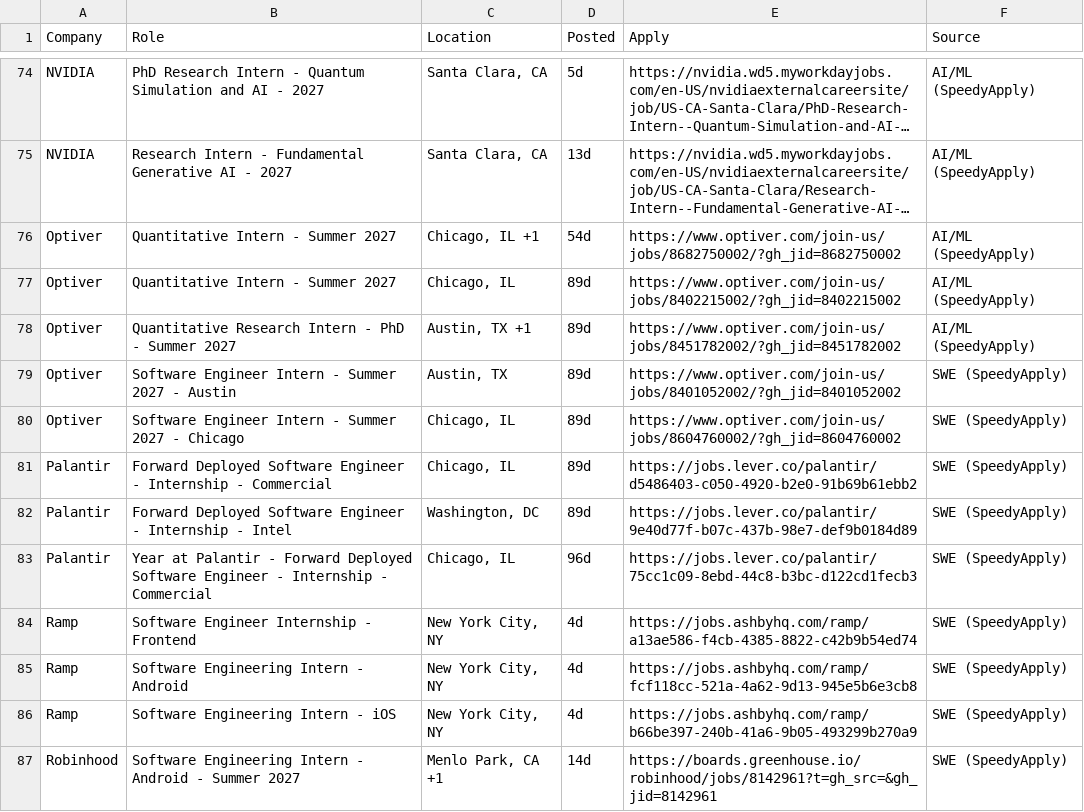
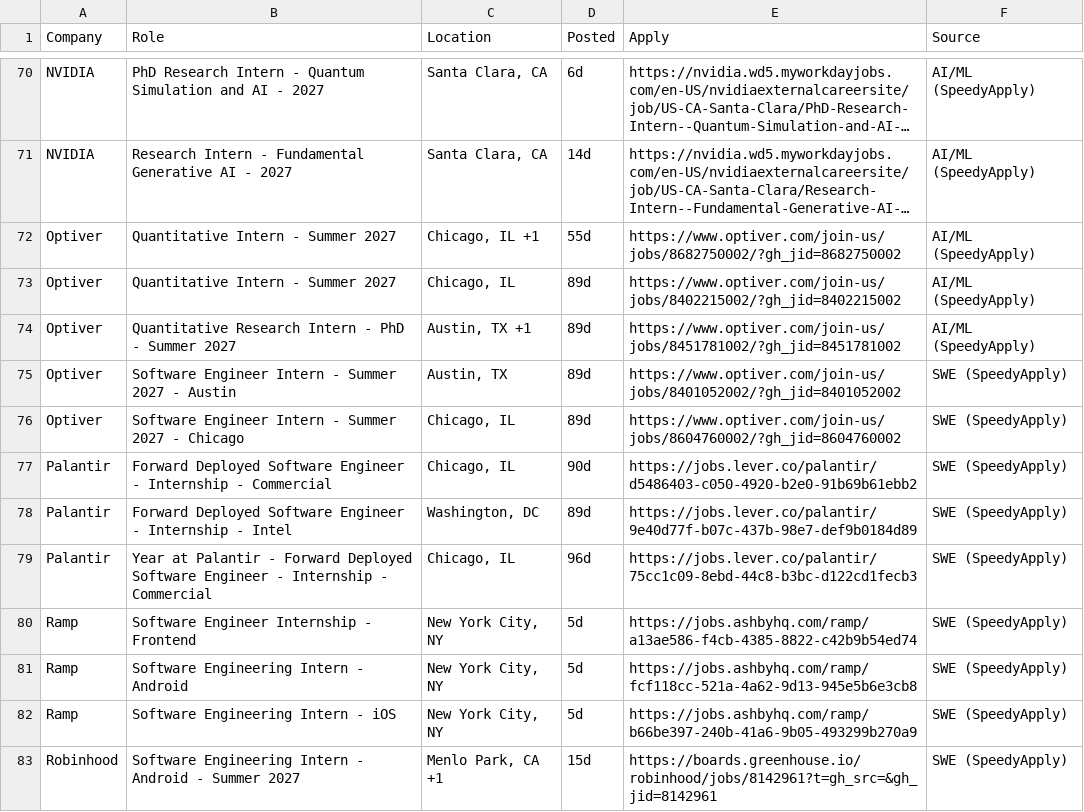
Before and after one commit to aryaanvig/internship-feed, a CSV file: output/internships.csv, drawn as a sheet; only a part is shown, gaps mark what is left out; long unchanged cells end in …; addresses are those after the commit; the diff covers the shown part only; the diff names each change by its address in the sheet, - before the commit and + after, or states it on an @@ line.

```diff
--- a/output/internships.csv
+++ b/output/internships.csv
-D70 (Posted): 5d
+D70 (Posted): 6d
-D71 (Posted): 13d
+D71 (Posted): 14d
-D72 (Posted): 54d
+D72 (Posted): 55d
-E74 (Apply): https://www.optiver.com/join-us/jobs/8451782002/?gh_jid=8451782002
+E74 (Apply): https://www.optiver.com/join-us/jobs/8451781002/?gh_jid=8451781002
-D77 (Posted): 89d
+D77 (Posted): 90d
-D80:D82 (Posted): 4d
+D80:D82 (Posted): 5d
-D83 (Posted): 14d
+D83 (Posted): 15d
```
Also changed, not shown: 2 added rows, 6 removed rows and 73 edited cells elsewhere in this file, 1 other file.
